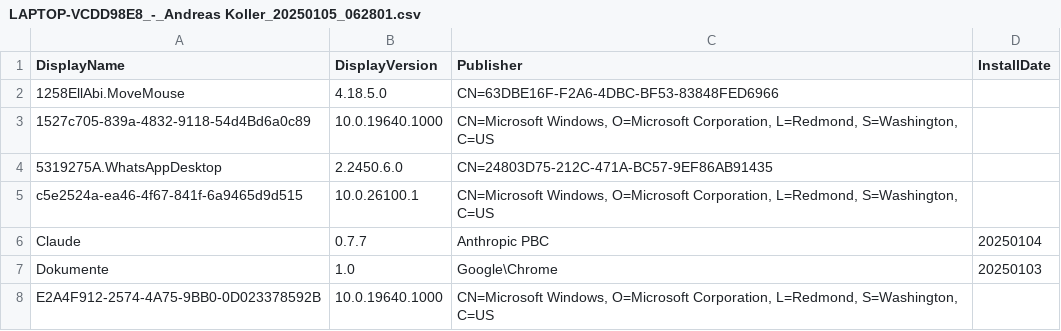
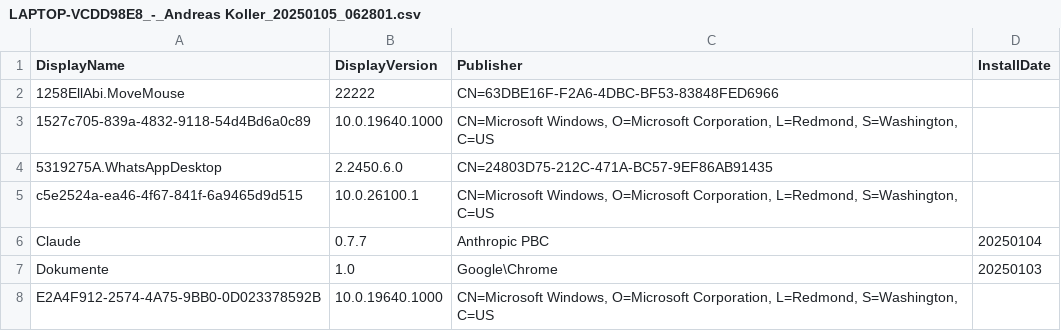
Before and after one commit to Herbertholzkopf/softwareinventarisierung, a CSV file: scripts/csv-to-database/files/LAPTOP-VCDD98E8_-_Andreas Koller_20250105_062801.csv, drawn as a sheet; only a part is shown.

```diff
--- a/scripts/csv-to-database/files/LAPTOP-VCDD98E8_-_Andreas Koller_20250105_062801.csv
+++ b/scripts/csv-to-database/files/LAPTOP-VCDD98E8_-_Andreas Koller_20250105_062801.csv
@@ -1,3 +1,3 @@
 "DisplayName","DisplayVersion","Publisher","InstallDate"
-"1258EllAbi.MoveMouse","4.18.5.0","CN=63DBE16F-F2A6-4DBC-BF53-83848FED6966",
+"1258EllAbi.MoveMouse","22222","CN=63DBE16F-F2A6-4DBC-BF53-83848FED6966",
 "1527c705-839a-4832-9118-54d4Bd6a0c89","10.0.19640.1000","CN=Microsoft Windows, O=Microsoft Corporation, L=Redmond, S=Washington, C=US",
```
Also changed, not shown: scripts/csv-to-database/files/LAPTOP-VCDD98E8_-_Andreas Koller_20250105_062659.csv, 1 other file.
